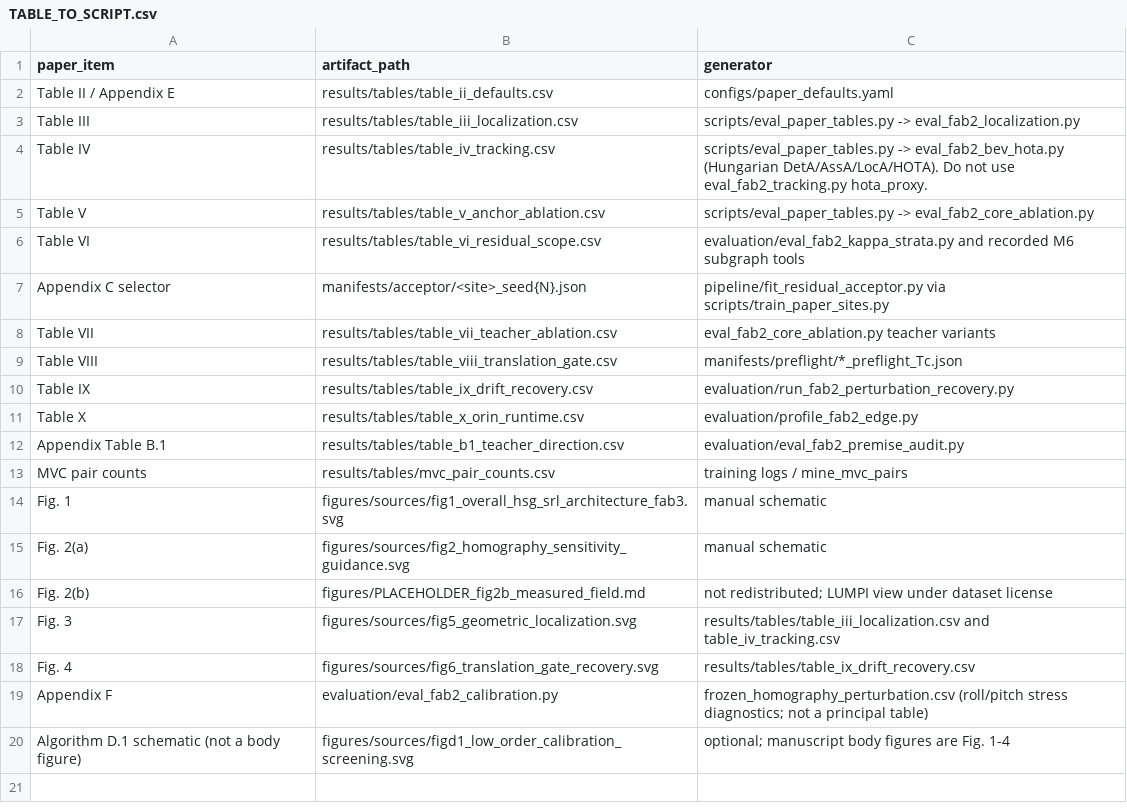
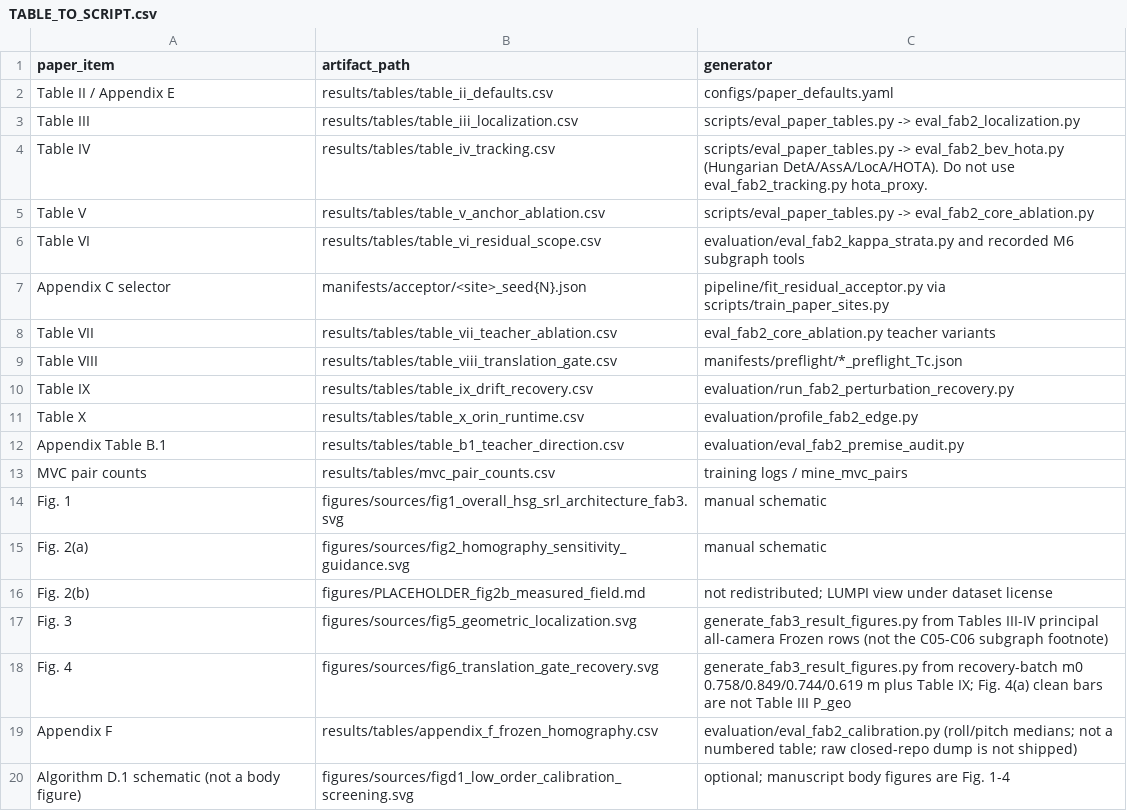
Before and after one commit to liveniu/HSG_SRL_artifact, a CSV file: results/tables/TABLE_TO_SCRIPT.csv, drawn as a sheet.

```diff
--- a/results/tables/TABLE_TO_SCRIPT.csv
+++ b/results/tables/TABLE_TO_SCRIPT.csv
@@ -16,5 +16,5 @@ Fig. 2(a),figures/sources/fig2_homography_sensitivity_guidance.svg,manual schema
 Fig. 2(b),figures/PLACEHOLDER_fig2b_measured_field.md,not redistributed; LUMPI view under dataset license
-Fig. 3,figures/sources/fig5_geometric_localization.svg,results/tables/table_iii_localization.csv and table_iv_tracking.csv
-Fig. 4,figures/sources/fig6_translation_gate_recovery.svg,results/tables/table_ix_drift_recovery.csv
-Appendix F,evaluation/eval_fab2_calibration.py,frozen_homography_perturbation.csv (roll/pitch stress diagnostics; not a principal table)
+Fig. 3,figures/sources/fig5_geometric_localization.svg,generate_fab3_result_figures.py from Tables III-IV principal all-camera Frozen rows (not the C05-C06 subgraph footnote)
+Fig. 4,figures/sources/fig6_translation_gate_recovery.svg,generate_fab3_result_figures.py from recovery-batch m0 0.758/0.849/0.744/0.619 m plus Table IX; Fig. 4(a) clean bars are not Table III P_geo
+Appendix F,results/tables/appendix_f_frozen_homography.csv,evaluation/eval_fab2_calibration.py (roll/pitch medians; not a numbered table; raw closed-repo dump is not shipped)
 Algorithm D.1 schematic (not a body figure),figures/sources/figd1_low_order_calibration_screening.svg,optional; manuscript body figures are Fig. 1-4
```
Also changed, not shown: manifests/ARTIFACT_MANIFEST.csv, results/tables/table_ii_defaults.csv, 16 other files.
